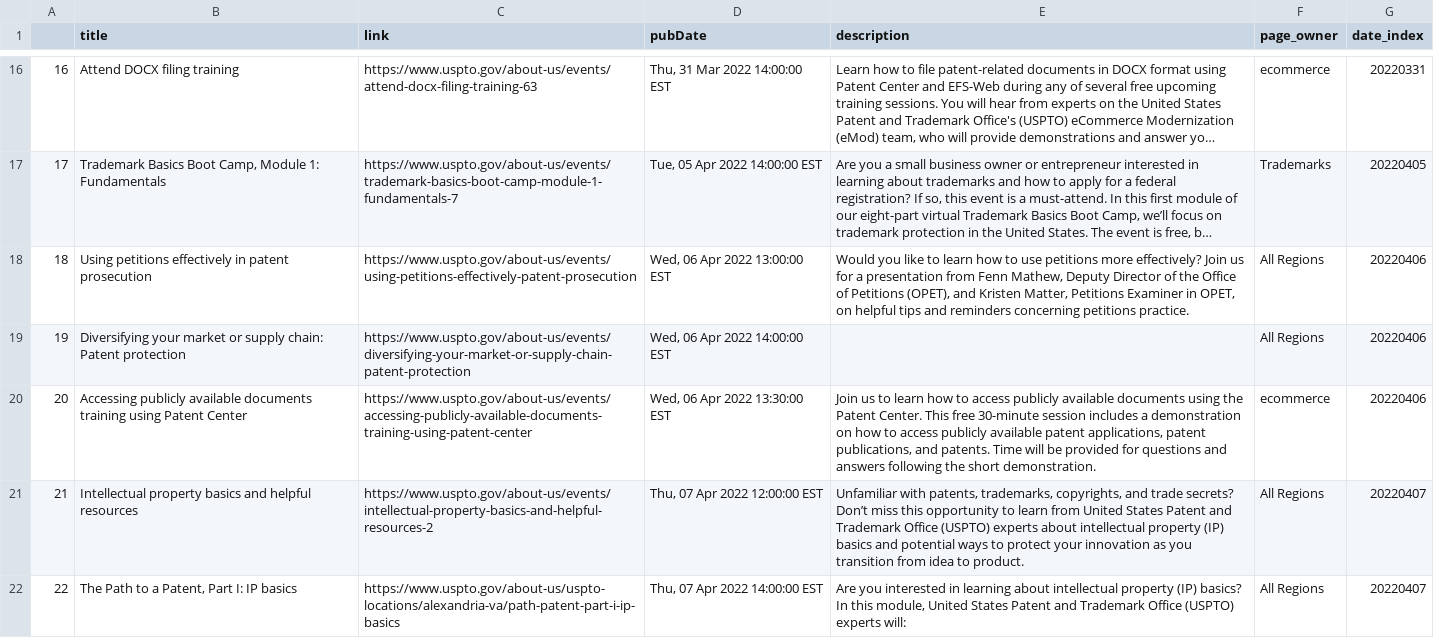
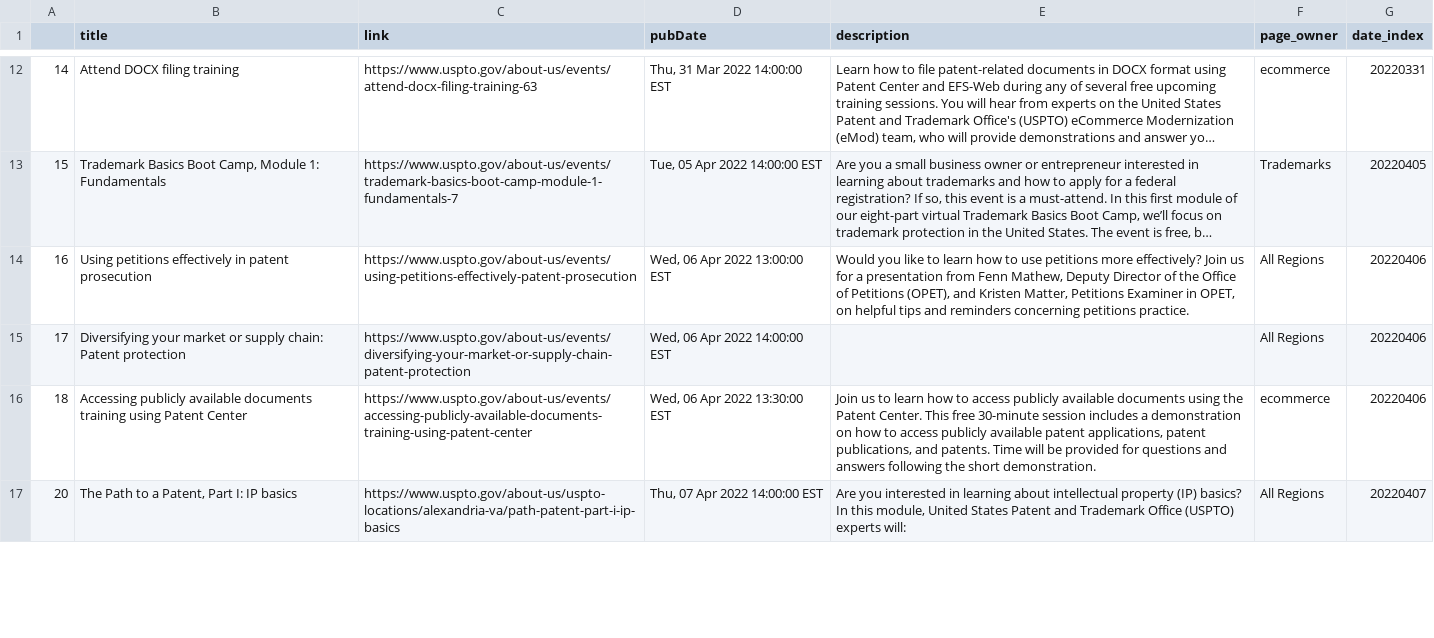
Before and after one commit to kekoziar/ptrc, a CSV file: data/events.csv, drawn as a sheet; only a part is shown, gaps mark what is left out; long unchanged cells end in …; removed rows and columns are numbered as before the commit, all else as after; the diff covers the shown part only; the diff names each change by its address in the sheet, - before the commit and + after, or states it on an @@ line.

```diff
--- a/data/events.csv
+++ b/data/events.csv
-A12: 16
+A12: 14
-A13: 17
+A13: 15
-A14: 18
+A14: 16
-A15: 19
+A15: 17
-A16: 20
+A16: 18
-row 21: 21 | Intellectual property basics and helpful resources | https://www.uspto.gov/about-us/events/intellectual-property-basics-and-helpful-resources-2 | Thu, 07 Apr 2022 12:00:00 EST | Unfamiliar with patents, trademarks, copyrights, and trade secrets? Don’t miss this opportunity to learn from United States Patent and Trademark Office (USPTO) experts about intellectual property (IP) basics and potential ways to protect your innovation as you transition from idea to product. | All Regions | 20220407
-A17: 22
+A17: 20
```
Also changed, not shown: 2 added rows, 5 removed rows and 53 edited cells elsewhere in this file, 4 other files.
